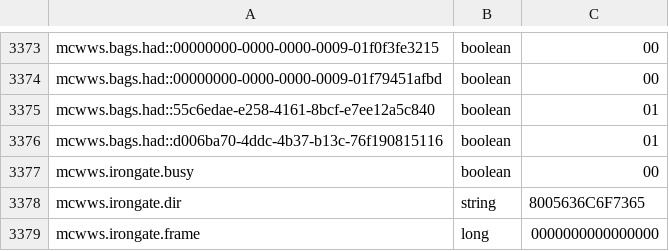
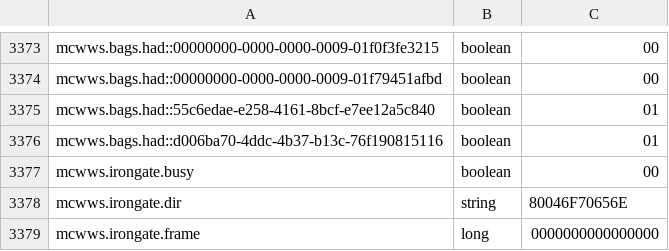
Before and after one commit to RyanYu0118/MCWWS, a CSV file: plugins/Skript/variables.csv, drawn as a sheet; only a part is shown, gaps mark what is left out; the diff covers the shown part only.

```diff
--- a/plugins/Skript/variables.csv
+++ b/plugins/Skript/variables.csv
@@ -3377,3 +3377,3 @@ mcwws.bags.had::d006ba70-4ddc-4b37-b13c-76f190815116, boolean, 01
 mcwws.irongate.busy, boolean, 00
-mcwws.irongate.dir, string, 8005636C6F7365
+mcwws.irongate.dir, string, 80046F70656E
 mcwws.irongate.frame, long, 0000000000000000
```
Also changed, not shown: 2 edited cells elsewhere in this file, 34 other files.
